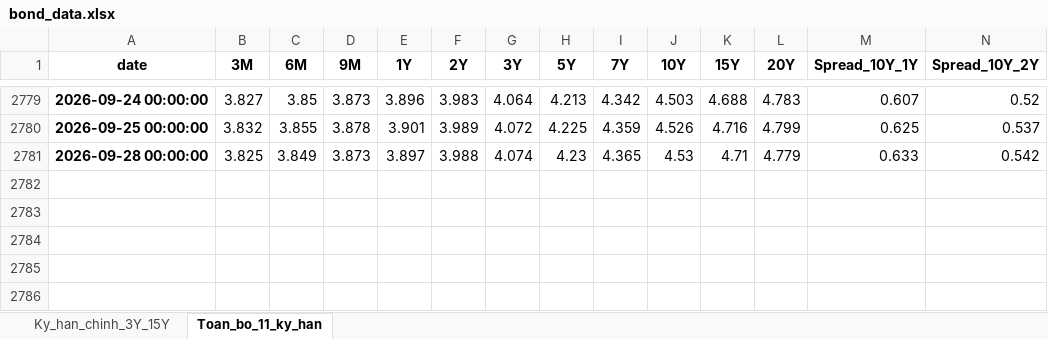
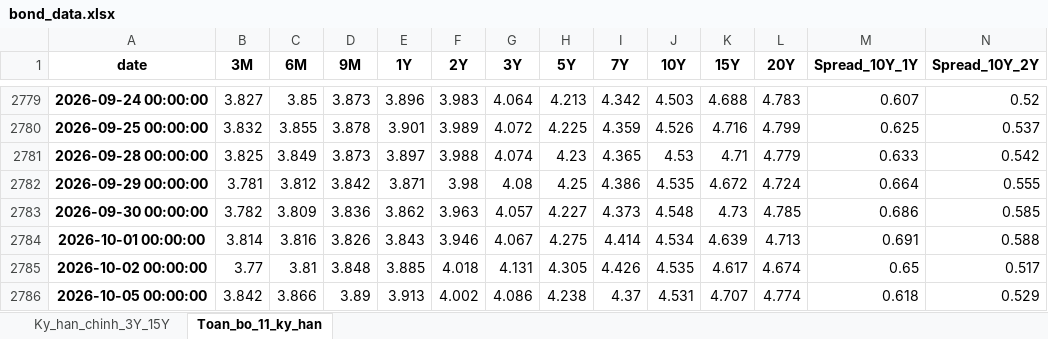
Before and after one commit to FTU-kudo/VN_bond_analytics, an Excel workbook: output/bond_data.xlsx, sheet Toan_bo_11_ky_han, drawn as a sheet; only a part is shown, gaps mark what is left out; values as stored, in another font and other column widths than the file's, no borders; rows hold the shown columns only; the diff names each change by its address in the sheet, - before the commit and + after, or states it on an @@ line.

```diff
--- a/output/bond_data.xlsx (sheet Toan_bo_11_ky_han)
+++ b/output/bond_data.xlsx (sheet Toan_bo_11_ky_han)
+row 2782: 2026-09-29 00:00:00 | 3.781 | 3.812 | 3.842 | 3.871 | 3.98 | 4.08 | 4.25 | 4.386 | 4.535 | 4.672 | 4.724 | 0.664 | 0.555
+row 2783: 2026-09-30 00:00:00 | 3.782 | 3.809 | 3.836 | 3.862 | 3.963 | 4.057 | 4.227 | 4.373 | 4.548 | 4.73 | 4.785 | 0.686 | 0.585
+row 2784: 2026-10-01 00:00:00 | 3.814 | 3.816 | 3.826 | 3.843 | 3.946 | 4.067 | 4.275 | 4.414 | 4.534 | 4.639 | 4.713 | 0.691 | 0.588
+row 2785: 2026-10-02 00:00:00 | 3.77 | 3.81 | 3.848 | 3.885 | 4.018 | 4.131 | 4.305 | 4.426 | 4.535 | 4.617 | 4.674 | 0.65 | 0.517
+row 2786: 2026-10-05 00:00:00 | 3.842 | 3.866 | 3.89 | 3.913 | 4.002 | 4.086 | 4.238 | 4.37 | 4.531 | 4.707 | 4.774 | 0.618 | 0.529
```
Also changed, not shown: sheet Ky_han_chinh_3Y_15Y, 5 other files.
